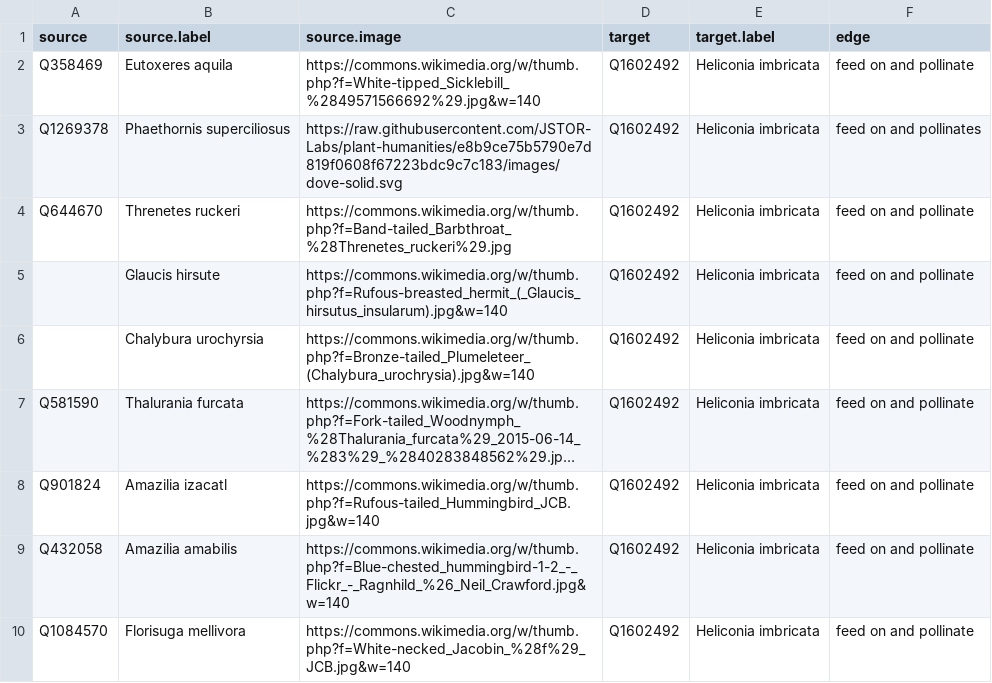
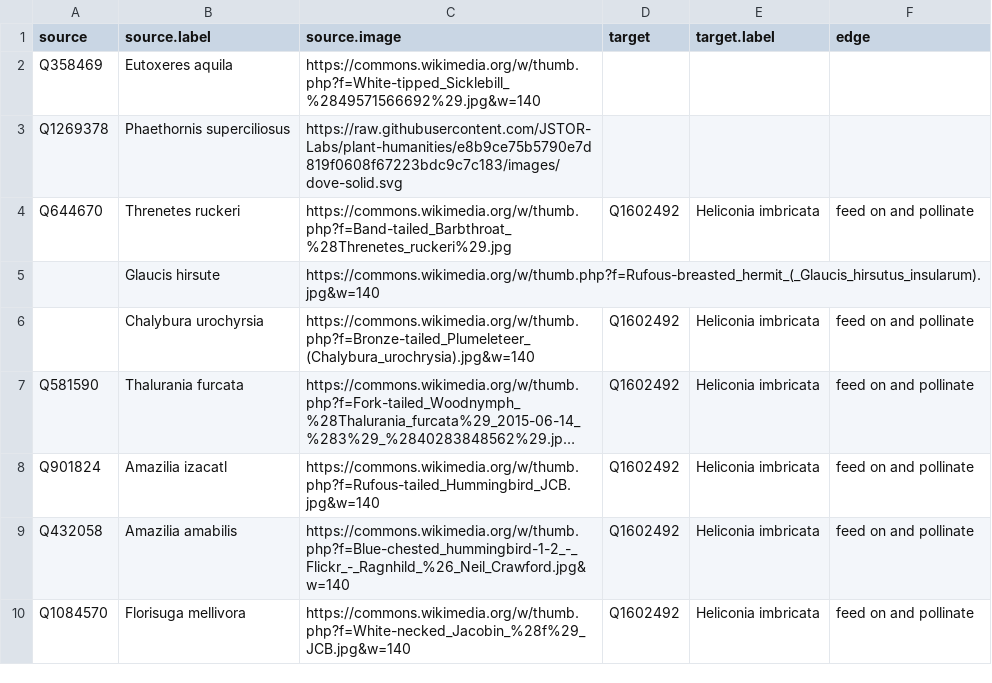
Before and after one commit to JSTOR-Labs/plant-humanities, a TSV file: graphs/heliconia-v3.tsv, drawn as a sheet; long unchanged cells end in ….

Commit message:
Update heliconia-v3.tsv

```diff
--- a/graphs/heliconia-v3.tsv
+++ b/graphs/heliconia-v3.tsv
@@ -1,6 +1,6 @@
 source	source.label	source.image	target	target.label	edge
-Q358469 	Eutoxeres aquila	https://commons.wikimedia.org/w/thumb.php?f=White-tipped_Sicklebill_%2849571566692%29.jpg&w=140	Q1602492	Heliconia imbricata	feed on and pollinate
-Q1269378 	Phaethornis superciliosus	https://raw.githubusercontent.com/JSTOR-Labs/plant-humanities/e8b9ce75b5790e7d819f0608f67223bdc9c7c183/images/dove-solid.svg	Q1602492	Heliconia imbricata	feed on and pollinates
+Q358469 	Eutoxeres aquila	https://commons.wikimedia.org/w/thumb.php?f=White-tipped_Sicklebill_%2849571566692%29.jpg&w=140
+Q1269378 	Phaethornis superciliosus	https://raw.githubusercontent.com/JSTOR-Labs/plant-humanities/e8b9ce75b5790e7d819f0608f67223bdc9c7c183/images/dove-solid.svg
 Q644670 	Threnetes ruckeri	https://commons.wikimedia.org/w/thumb.php?f=Band-tailed_Barbthroat_%28Threnetes_ruckeri%29.jpg	Q1602492	Heliconia imbricata	feed on and pollinate
-	Glaucis hirsute	https://commons.wikimedia.org/w/thumb.php?f=Rufous-breasted_hermit_(_Glaucis_hirsutus_insularum).jpg&w=140	Q1602492	Heliconia imbricata	feed on and pollinate
+	Glaucis hirsute	https://commons.wikimedia.org/w/thumb.php?f=Rufous-breasted_hermit_(_Glaucis_hirsutus_insularum).jpg&w=140
 	Chalybura urochyrsia	https://commons.wikimedia.org/w/thumb.php?f=Bronze-tailed_Plumeleteer_(Chalybura_urochrysia).jpg&w=140	Q1602492	Heliconia imbricata	feed on and pollinate
```
